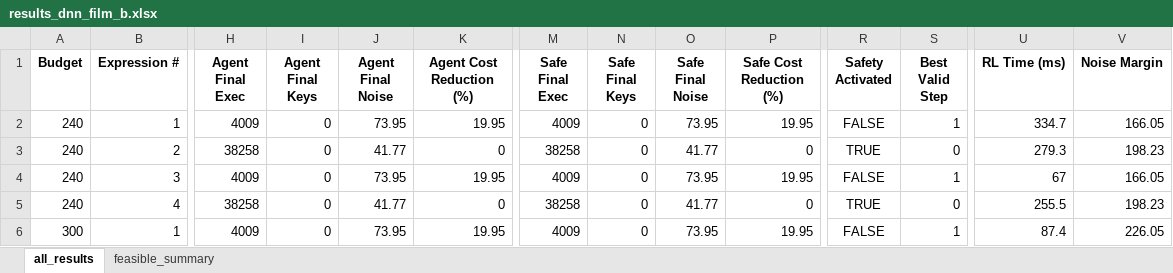
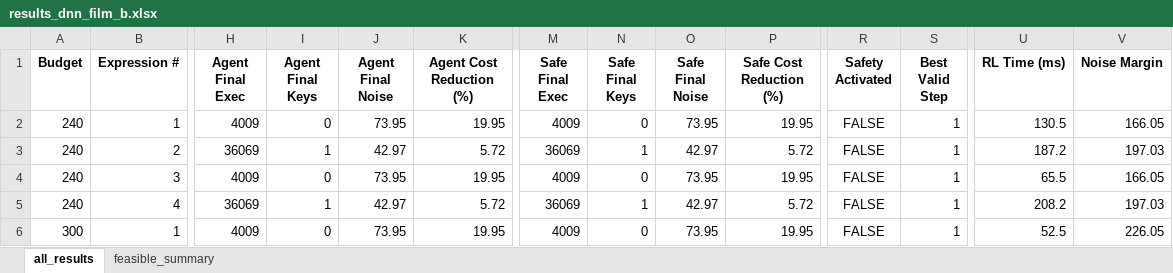
Before and after one commit to rayaneSMR/chehab-unified, an Excel workbook: RL/results_dnn_film_b.xlsx, sheet all_results, drawn as a sheet; only a part is shown, gaps mark what is left out; values as stored, in another font and other column widths than the file's, no borders; the diff covers the shown part only; the diff names each change by its address in the sheet, - before the commit and + after, or states it on an @@ line.

```diff
--- a/RL/results_dnn_film_b.xlsx (sheet all_results)
+++ b/RL/results_dnn_film_b.xlsx (sheet all_results)
-U2 (RL Time (ms)): 334.7
+U2 (RL Time (ms)): 130.5
-H3 (Agent Final Exec): 38258
+H3 (Agent Final Exec): 36069
-I3 (Agent Final Keys): 0
+I3 (Agent Final Keys): 1
-J3 (Agent Final Noise): 41.77
+J3 (Agent Final Noise): 42.97
-K3 (Agent Cost Reduction (%)): 0
+K3 (Agent Cost Reduction (%)): 5.72
-M3 (Safe Final Exec): 38258
+M3 (Safe Final Exec): 36069
-N3 (Safe Final Keys): 0
+N3 (Safe Final Keys): 1
-O3 (Safe Final Noise): 41.77
+O3 (Safe Final Noise): 42.97
-P3 (Safe Cost Reduction (%)): 0
+P3 (Safe Cost Reduction (%)): 5.72
-R3 (Safety Activated): TRUE
+R3 (Safety Activated): FALSE
-S3 (Best Valid Step): 0
+S3 (Best Valid Step): 1
-U3 (RL Time (ms)): 279.3
+U3 (RL Time (ms)): 187.2
-V3 (Noise Margin): 198.23
+V3 (Noise Margin): 197.03
-U4 (RL Time (ms)): 67
+U4 (RL Time (ms)): 65.5
-H5 (Agent Final Exec): 38258
+H5 (Agent Final Exec): 36069
-I5 (Agent Final Keys): 0
+I5 (Agent Final Keys): 1
-J5 (Agent Final Noise): 41.77
+J5 (Agent Final Noise): 42.97
-K5 (Agent Cost Reduction (%)): 0
+K5 (Agent Cost Reduction (%)): 5.72
-M5 (Safe Final Exec): 38258
+M5 (Safe Final Exec): 36069
-N5 (Safe Final Keys): 0
+N5 (Safe Final Keys): 1
-O5 (Safe Final Noise): 41.77
+O5 (Safe Final Noise): 42.97
-P5 (Safe Cost Reduction (%)): 0
+P5 (Safe Cost Reduction (%)): 5.72
-R5 (Safety Activated): TRUE
+R5 (Safety Activated): FALSE
-S5 (Best Valid Step): 0
+S5 (Best Valid Step): 1
-U5 (RL Time (ms)): 255.5
+U5 (RL Time (ms)): 208.2
-V5 (Noise Margin): 198.23
+V5 (Noise Margin): 197.03
-U6 (RL Time (ms)): 87.4
+U6 (RL Time (ms)): 52.5
```
Also changed, not shown: 29 edited cells elsewhere in this sheet, sheet feasible_summary, RL/job_logs.xlsx, RL/results_dnn_film_a.xlsx, 27 other files.
